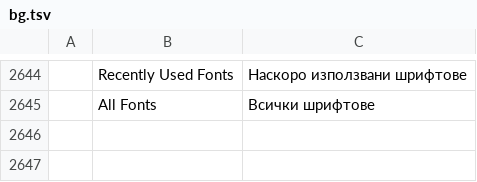
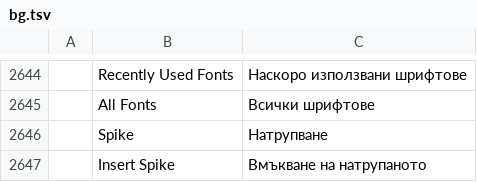
Before and after one commit to 0x-fork/wordcraft, a TSV file: crates/ui-egui/src/i18n/bg.tsv, drawn as a sheet; only a part is shown, gaps mark what is left out.

```diff
--- a/crates/ui-egui/src/i18n/bg.tsv
+++ b/crates/ui-egui/src/i18n/bg.tsv
@@ -2645 +2645,3 @@
 	All Fonts	Всички шрифтове
+	Spike	Натрупване
+	Insert Spike	Вмъкване на натрупаното
```
Also changed, not shown: crates/ui-egui/src/i18n/fr.tsv, crates/ui-egui/src/i18n/it.tsv, 29 other files.
